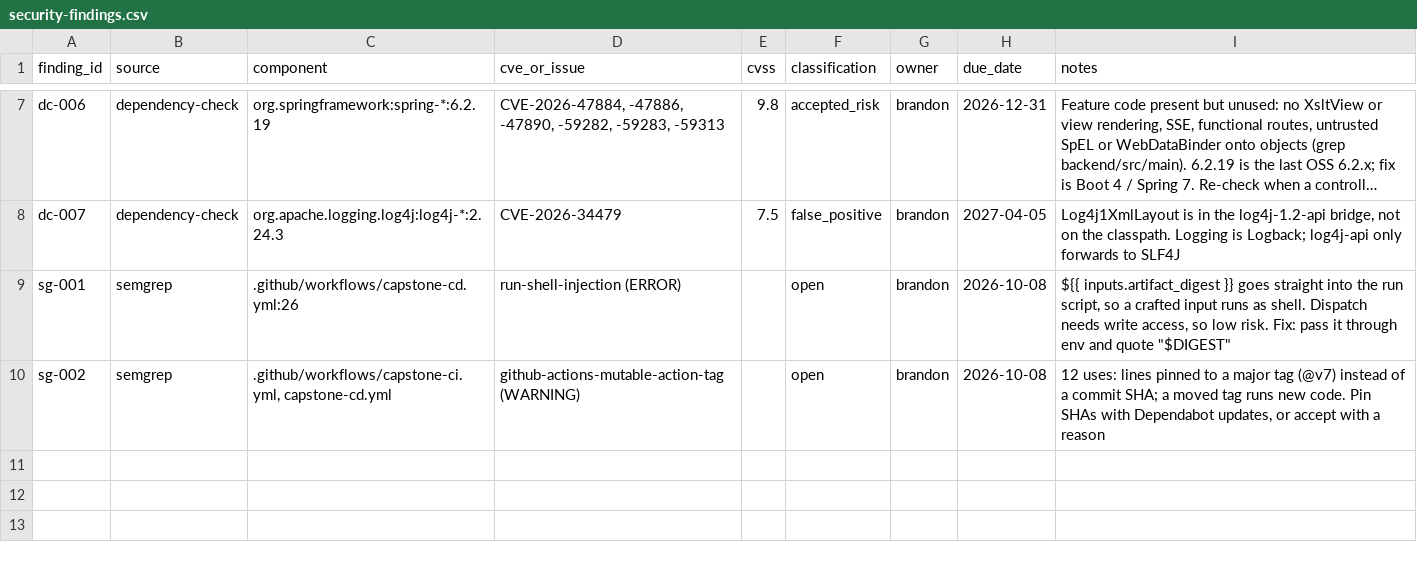
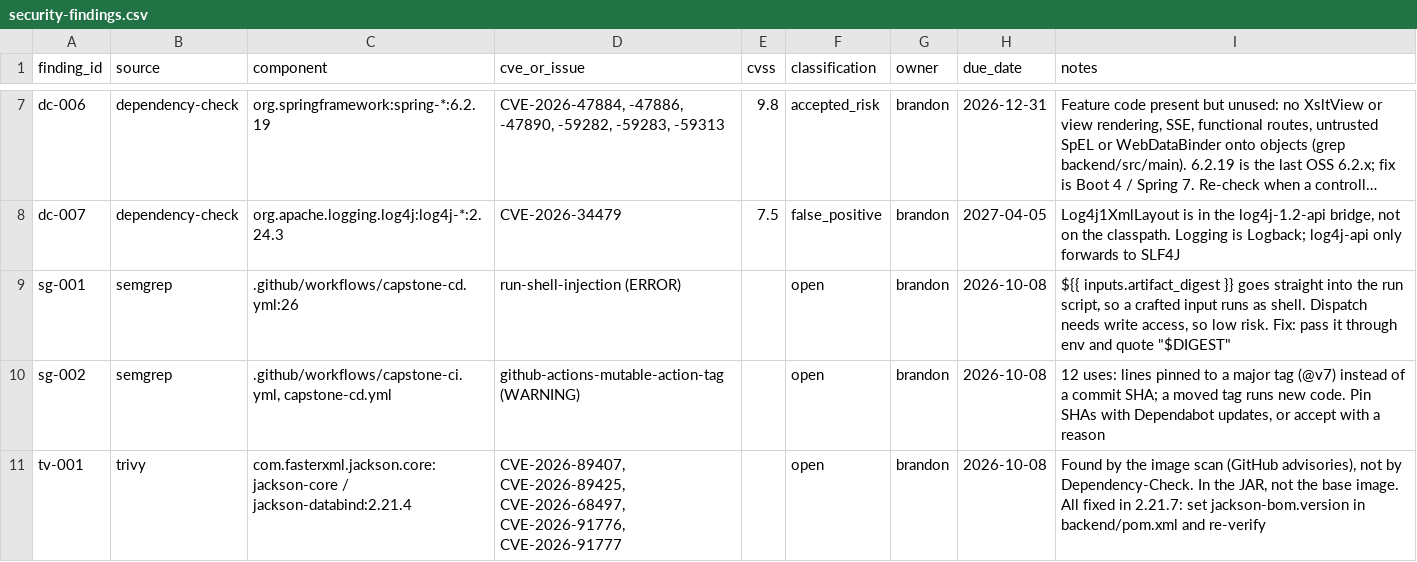
Before and after one commit to BrandonRobare/bean-brigade-customer-management-platform, a CSV file: docs/security-findings.csv, drawn as a sheet; only a part is shown, gaps mark what is left out; long unchanged cells end in ….

Commit message:
Image build + digest (#64)

```diff
--- a/docs/security-findings.csv
+++ b/docs/security-findings.csv
@@ -10 +10,2 @@ sg-001,semgrep,.github/workflows/capstone-cd.yml:26,run-shell-injection (ERROR),
 sg-002,semgrep,".github/workflows/capstone-ci.yml, capstone-cd.yml",github-actions-mutable-action-tag (WARNING),,open,brandon,2026-10-08,"12 uses: lines pinned to a major tag (@v7) instead of a commit SHA; a moved tag runs new code. Pin SHAs with Dependabot updates, or accept with a reason"
+tv-001,trivy,com.fasterxml.jackson.core:jackson-core / jackson-databind:2.21.4,"CVE-2026-89407, CVE-2026-89425, CVE-2026-68497, CVE-2026-91776, CVE-2026-91777",,open,brandon,2026-10-08,"Found by the image scan (GitHub advisories), not by Dependency-Check. In the JAR, not the base image. All fixed in 2.21.7: set jackson-bom.version in backend/pom.xml and re-verify"
```
Also changed, not shown: 4 other files.
